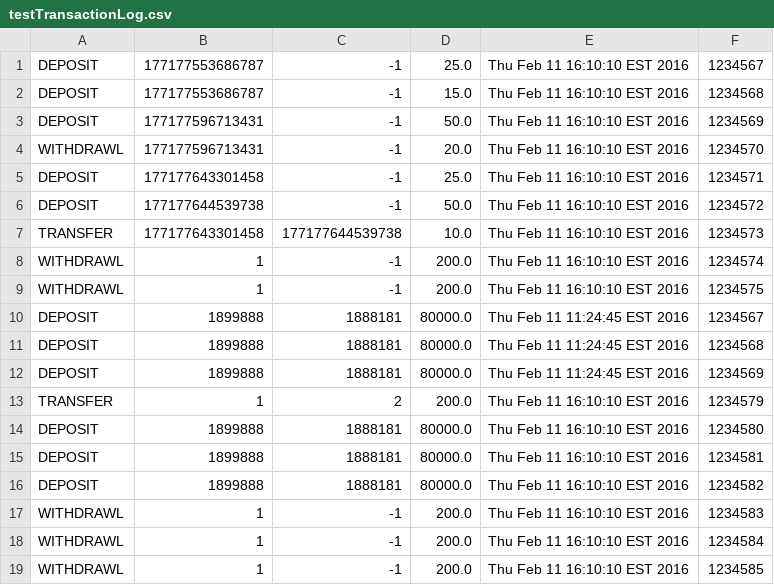
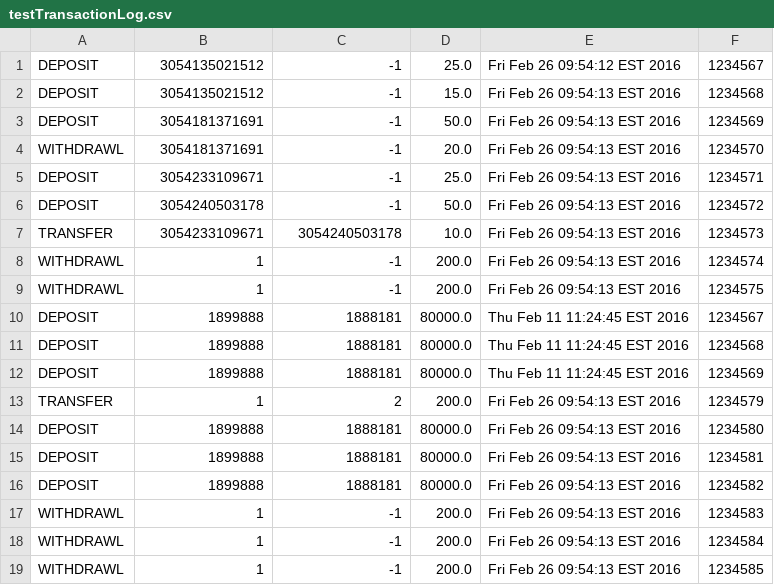
Before and after one commit to zipcoderwillh/Froilan-And-Friends, a CSV file: testTransactionLog.csv, drawn as a sheet.

```diff
--- a/testTransactionLog.csv
+++ b/testTransactionLog.csv
@@ -1,10 +1,10 @@
-DEPOSIT,177177553686787,-1,25.0,Thu Feb 11 16:10:10 EST 2016,1234567
-DEPOSIT,177177553686787,-1,15.0,Thu Feb 11 16:10:10 EST 2016,1234568
-DEPOSIT,177177596713431,-1,50.0,Thu Feb 11 16:10:10 EST 2016,1234569
-WITHDRAWL,177177596713431,-1,20.0,Thu Feb 11 16:10:10 EST 2016,1234570
-DEPOSIT,177177643301458,-1,25.0,Thu Feb 11 16:10:10 EST 2016,1234571
-DEPOSIT,177177644539738,-1,50.0,Thu Feb 11 16:10:10 EST 2016,1234572
-TRANSFER,177177643301458,177177644539738,10.0,Thu Feb 11 16:10:10 EST 2016,1234573
-WITHDRAWL,1,-1,200.0,Thu Feb 11 16:10:10 EST 2016,1234574
-WITHDRAWL,1,-1,200.0,Thu Feb 11 16:10:10 EST 2016,1234575
+DEPOSIT,3054135021512,-1,25.0,Fri Feb 26 09:54:12 EST 2016,1234567
+DEPOSIT,3054135021512,-1,15.0,Fri Feb 26 09:54:13 EST 2016,1234568
+DEPOSIT,3054181371691,-1,50.0,Fri Feb 26 09:54:13 EST 2016,1234569
+WITHDRAWL,3054181371691,-1,20.0,Fri Feb 26 09:54:13 EST 2016,1234570
+DEPOSIT,3054233109671,-1,25.0,Fri Feb 26 09:54:13 EST 2016,1234571
+DEPOSIT,3054240503178,-1,50.0,Fri Feb 26 09:54:13 EST 2016,1234572
+TRANSFER,3054233109671,3054240503178,10.0,Fri Feb 26 09:54:13 EST 2016,1234573
+WITHDRAWL,1,-1,200.0,Fri Feb 26 09:54:13 EST 2016,1234574
+WITHDRAWL,1,-1,200.0,Fri Feb 26 09:54:13 EST 2016,1234575
 DEPOSIT,1899888,1888181,80000.0,Thu Feb 11 11:24:45 EST 2016,1234567
@@ -12,8 +12,8 @@ DEPOSIT,1899888,1888181,80000.0,Thu Feb 11 11:24:45 EST 2016,1234568
 DEPOSIT,1899888,1888181,80000.0,Thu Feb 11 11:24:45 EST 2016,1234569
-TRANSFER,1,2,200.0,Thu Feb 11 16:10:10 EST 2016,1234579
-DEPOSIT,1899888,1888181,80000.0,Thu Feb 11 16:10:10 EST 2016,1234580
-DEPOSIT,1899888,1888181,80000.0,Thu Feb 11 16:10:10 EST 2016,1234581
-DEPOSIT,1899888,1888181,80000.0,Thu Feb 11 16:10:10 EST 2016,1234582
-WITHDRAWL,1,-1,200.0,Thu Feb 11 16:10:10 EST 2016,1234583
-WITHDRAWL,1,-1,200.0,Thu Feb 11 16:10:10 EST 2016,1234584
-WITHDRAWL,1,-1,200.0,Thu Feb 11 16:10:10 EST 2016,1234585
+TRANSFER,1,2,200.0,Fri Feb 26 09:54:13 EST 2016,1234579
+DEPOSIT,1899888,1888181,80000.0,Fri Feb 26 09:54:13 EST 2016,1234580
+DEPOSIT,1899888,1888181,80000.0,Fri Feb 26 09:54:13 EST 2016,1234581
+DEPOSIT,1899888,1888181,80000.0,Fri Feb 26 09:54:13 EST 2016,1234582
+WITHDRAWL,1,-1,200.0,Fri Feb 26 09:54:13 EST 2016,1234583
+WITHDRAWL,1,-1,200.0,Fri Feb 26 09:54:13 EST 2016,1234584
+WITHDRAWL,1,-1,200.0,Fri Feb 26 09:54:13 EST 2016,1234585
```
Also changed, not shown: transactionsLog.csv, 15 other files.
